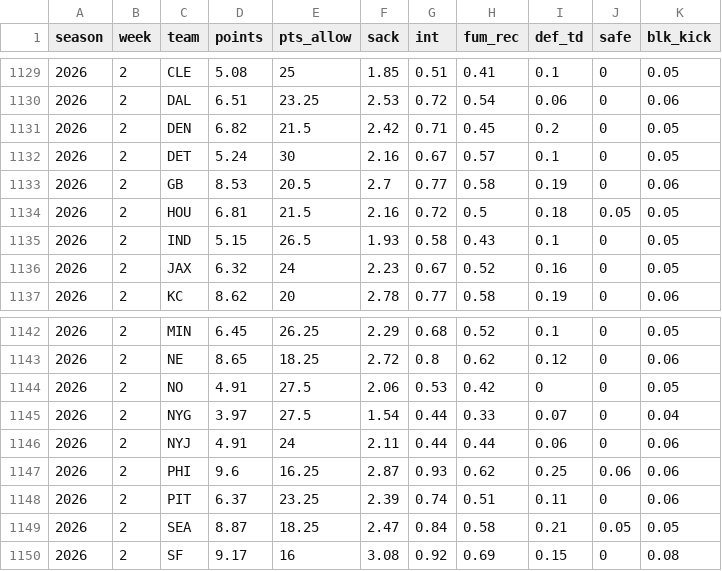
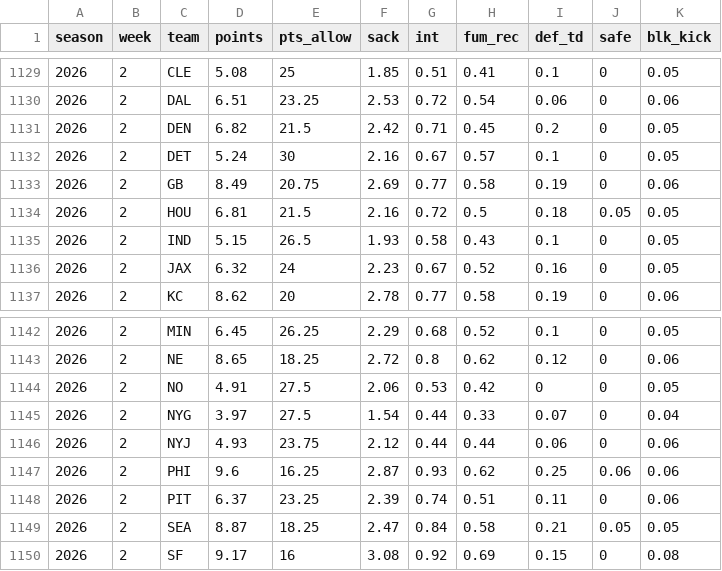
Before and after one commit to mattkindy/onlydrafts, a CSV file: data/curated/sleeperDefenceWeekly.csv, drawn as a sheet; only a part is shown, gaps mark what is left out.

```diff
--- a/data/curated/sleeperDefenceWeekly.csv
+++ b/data/curated/sleeperDefenceWeekly.csv
@@ -1132,3 +1132,3 @@ season,week,team,points,pts_allow,sack,int,fum_rec,def_td,safe,blk_kick
 2026,2,DET,5.24,30,2.16,0.67,0.57,0.1,0,0.05
-2026,2,GB,8.53,20.5,2.7,0.77,0.58,0.19,0,0.06
+2026,2,GB,8.49,20.75,2.69,0.77,0.58,0.19,0,0.06
 2026,2,HOU,6.81,21.5,2.16,0.72,0.5,0.18,0.05,0.05
@@ -1145,3 +1145,3 @@ season,week,team,points,pts_allow,sack,int,fum_rec,def_td,safe,blk_kick
 2026,2,NYG,3.97,27.5,1.54,0.44,0.33,0.07,0,0.04
-2026,2,NYJ,4.91,24,2.11,0.44,0.44,0.06,0,0.06
+2026,2,NYJ,4.93,23.75,2.12,0.44,0.44,0.06,0,0.06
 2026,2,PHI,9.6,16.25,2.87,0.93,0.62,0.25,0.06,0.06
```
Also changed, not shown: data/curated/sleeperQuiet.csv, data/curated/sleeperWeekly.csv, 4 other files.
